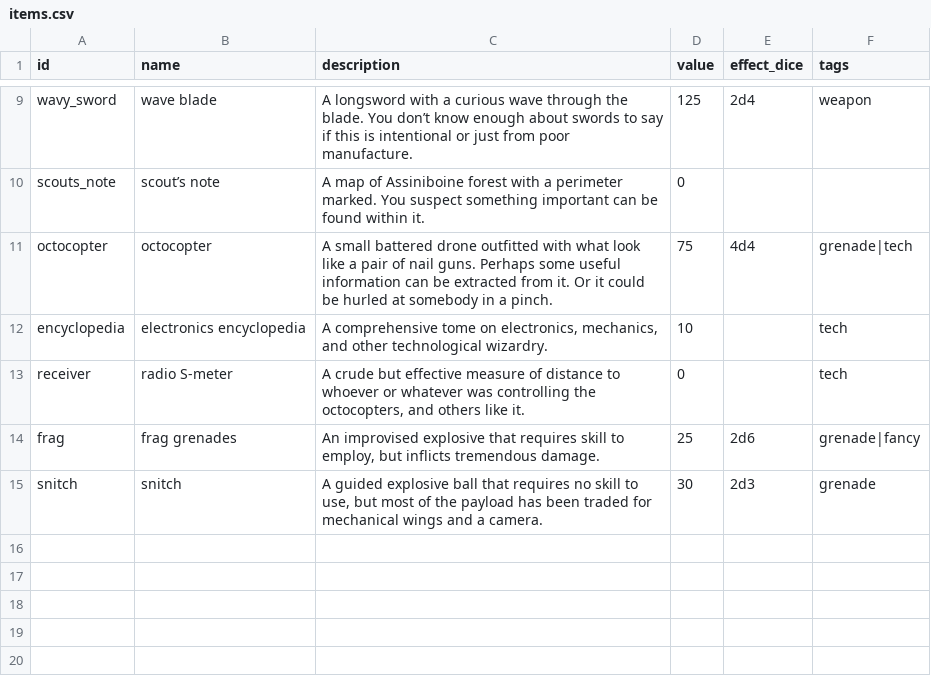
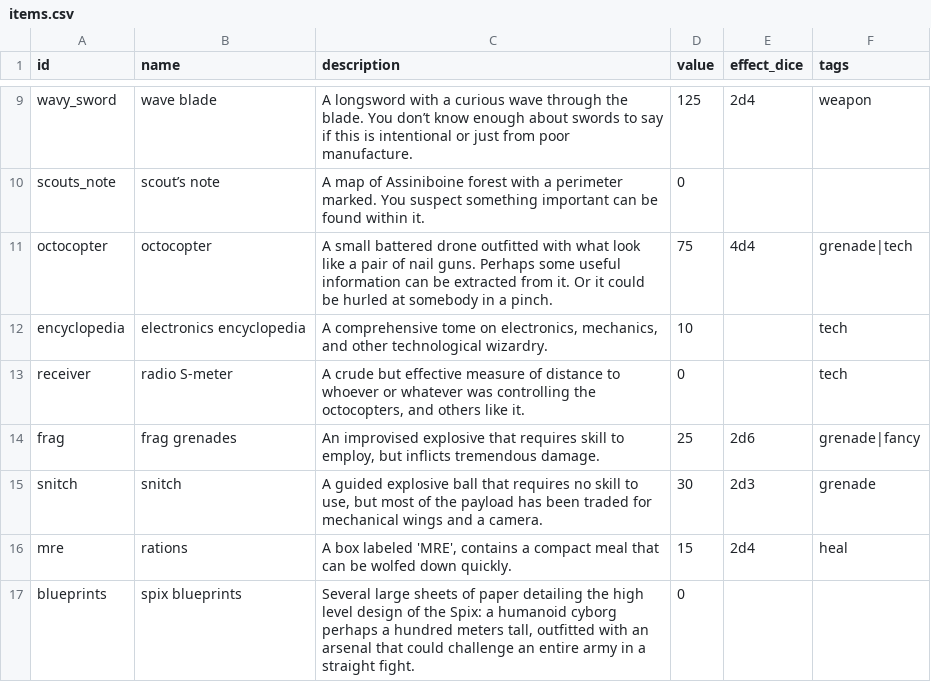
Before and after one commit to dougsparling/spix4, a CSV file: data/items.csv, drawn as a sheet; only a part is shown, gaps mark what is left out; the diff names each change by its address in the sheet, - before the commit and + after, or states it on an @@ line.

```diff
--- a/data/items.csv
+++ b/data/items.csv
+row 16: mre | rations | A box labeled 'MRE', contains a compact meal that can be wolfed down quickly. | 15 | 2d4 | heal
+row 17: blueprints | spix blueprints | Several large sheets of paper detailing the high level design of the Spix: a humanoid cyborg perhaps a hundred meters tall, outfitted with an arsenal that could challenge an entire army in a straight fight. | 0
```
Also changed, not shown: data/enemies.csv, 5 other files.
